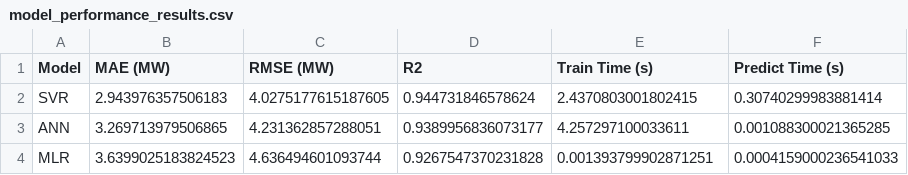
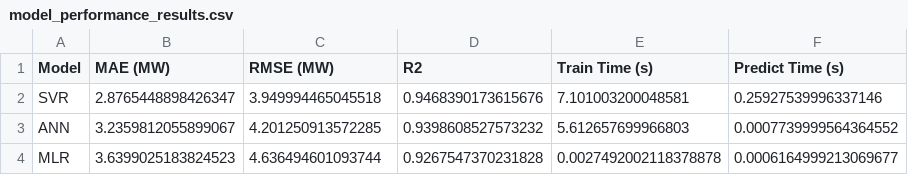
Before and after one commit to M0HUSSA1N/MMA3001, a CSV file: results/model_performance_results.csv, drawn as a sheet.

```diff
--- a/results/model_performance_results.csv
+++ b/results/model_performance_results.csv
@@ -1,4 +1,4 @@
 Model,MAE (MW),RMSE (MW),R2,Train Time (s),Predict Time (s)
-SVR,2.943976357506183,4.0275177615187605,0.944731846578624,2.4370803001802415,0.30740299983881414
-ANN,3.269713979506865,4.231362857288051,0.9389956836073177,4.257297100033611,0.001088300021365285
-MLR,3.6399025183824523,4.636494601093744,0.9267547370231828,0.001393799902871251,0.0004159000236541033
+SVR,2.8765448898426347,3.949994465045518,0.9468390173615676,7.101003200048581,0.25927539996337146
+ANN,3.2359812055899067,4.201250913572285,0.9398608527573232,5.612657699966803,0.0007739999564364552
+MLR,3.6399025183824523,4.636494601093744,0.9267547370231828,0.0027492002118378878,0.0006164999213069677
```
Also changed, not shown: results/ann_tuning_results.csv, results/computational_cost_analysis.csv, 10 other files.
